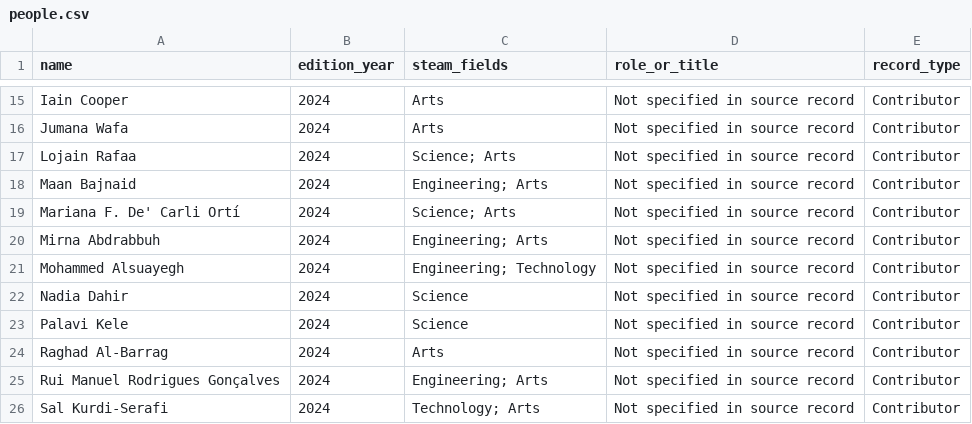
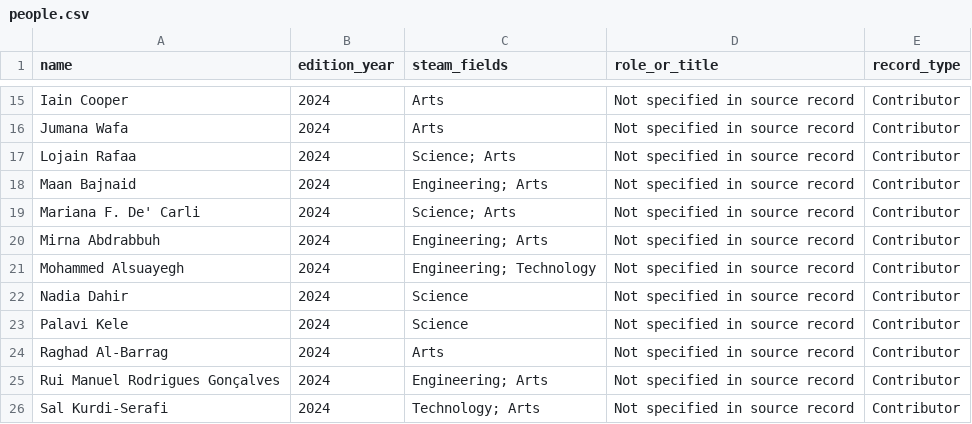
Before and after one commit to brandiejanow/Knowledge-of-Design, a CSV file: data/people.csv, drawn as a sheet; only a part is shown, gaps mark what is left out.

Commit message:
Shorten Mariana F. De' Carli display name

```diff
--- a/data/people.csv
+++ b/data/people.csv
@@ -18,3 +18,3 @@ Lojain Rafaa,2024,Science; Arts,Not specified in source record,Contributor
 Maan Bajnaid,2024,Engineering; Arts,Not specified in source record,Contributor
-Mariana F. De' Carli Ortí,2024,Science; Arts,Not specified in source record,Contributor
+Mariana F. De' Carli,2024,Science; Arts,Not specified in source record,Contributor
 Mirna Abdrabbuh,2024,Engineering; Arts,Not specified in source record,Contributor
```
